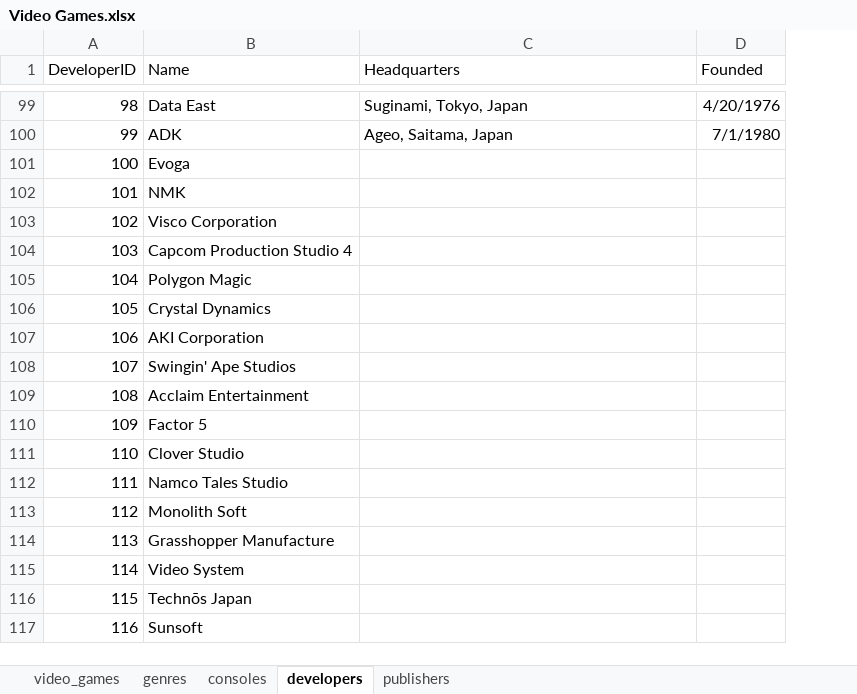
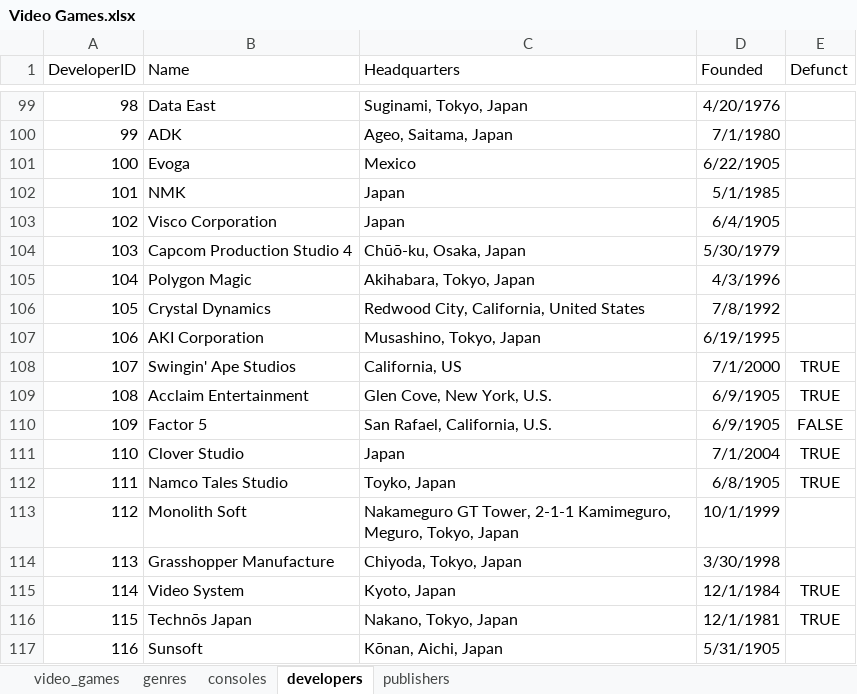
Before and after one commit to ajordan226/Video-Games, an Excel workbook: Video Games.xlsx, sheet developers, drawn as a sheet; only a part is shown, gaps mark what is left out; values as stored, in another font and other column widths than the file's, no borders; the diff covers the shown part only; the diff names each change by its address in the sheet, - before the commit and + after, or states it on an @@ line.

Commit message:
Added more to developer sheet

```diff
--- a/Video Games.xlsx (sheet developers)
+++ b/Video Games.xlsx (sheet developers)
+column E (Defunct), rows 108-116: TRUE | TRUE | FALSE | TRUE | TRUE |  |  | TRUE | TRUE
-C101 (Headquarters): (empty)
+C101 (Headquarters): Mexico
-D101 (Founded): (empty)
+D101 (Founded): 6/22/1905
-C102:C103 (Headquarters): (empty)
+C102:C103 (Headquarters): Japan
-D102 (Founded): (empty)
+D102 (Founded): 5/1/1985
-D103 (Founded): (empty)
+D103 (Founded): 6/4/1905
-C104 (Headquarters): (empty)
+C104 (Headquarters): Chūō-ku, Osaka, Japan
-D104 (Founded): (empty)
+D104 (Founded): 5/30/1979
-C105 (Headquarters): (empty)
+C105 (Headquarters): Akihabara, Tokyo, Japan
-D105 (Founded): (empty)
+D105 (Founded): 4/3/1996
-C106 (Headquarters): (empty)
+C106 (Headquarters): Redwood City, California, United States
-D106 (Founded): (empty)
+D106 (Founded): 7/8/1992
-C107 (Headquarters): (empty)
+C107 (Headquarters): Musashino, Tokyo, Japan
-D107 (Founded): (empty)
+D107 (Founded): 6/19/1995
-C108 (Headquarters): (empty)
+C108 (Headquarters): California, US
-D108 (Founded): (empty)
+D108 (Founded): 7/1/2000
-C109 (Headquarters): (empty)
+C109 (Headquarters): Glen Cove, New York, U.S.
-D109:D110 (Founded): (empty)
+D109:D110 (Founded): 6/9/1905
-C110 (Headquarters): (empty)
+C110 (Headquarters): San Rafael, California, U.S.
-C111 (Headquarters): (empty)
+C111 (Headquarters): Japan
-D111 (Founded): (empty)
+D111 (Founded): 7/1/2004
-C112 (Headquarters): (empty)
+C112 (Headquarters): Toyko, Japan
-D112 (Founded): (empty)
+D112 (Founded): 6/8/1905
-C113 (Headquarters): (empty)
+C113 (Headquarters): Nakameguro GT Tower, 2-1-1 Kamimeguro, Meguro, Tokyo, Japan
-D113 (Founded): (empty)
+D113 (Founded): 10/1/1999
-C114 (Headquarters): (empty)
+C114 (Headquarters): Chiyoda, Tokyo, Japan
-D114 (Founded): (empty)
+D114 (Founded): 3/30/1998
-C115 (Headquarters): (empty)
+C115 (Headquarters): Kyoto, Japan
-D115 (Founded): (empty)
+D115 (Founded): 12/1/1984
-C116 (Headquarters): (empty)
+C116 (Headquarters): Nakano, Tokyo, Japan
-D116 (Founded): (empty)
+D116 (Founded): 12/1/1981
-C117 (Headquarters): (empty)
+C117 (Headquarters): Kōnan, Aichi, Japan
-D117 (Founded): (empty)
+D117 (Founded): 5/31/1905
```
Also changed, not shown: 5 removed rows, 169 edited cells and row numbers in column A elsewhere in this sheet, sheet video_games.
